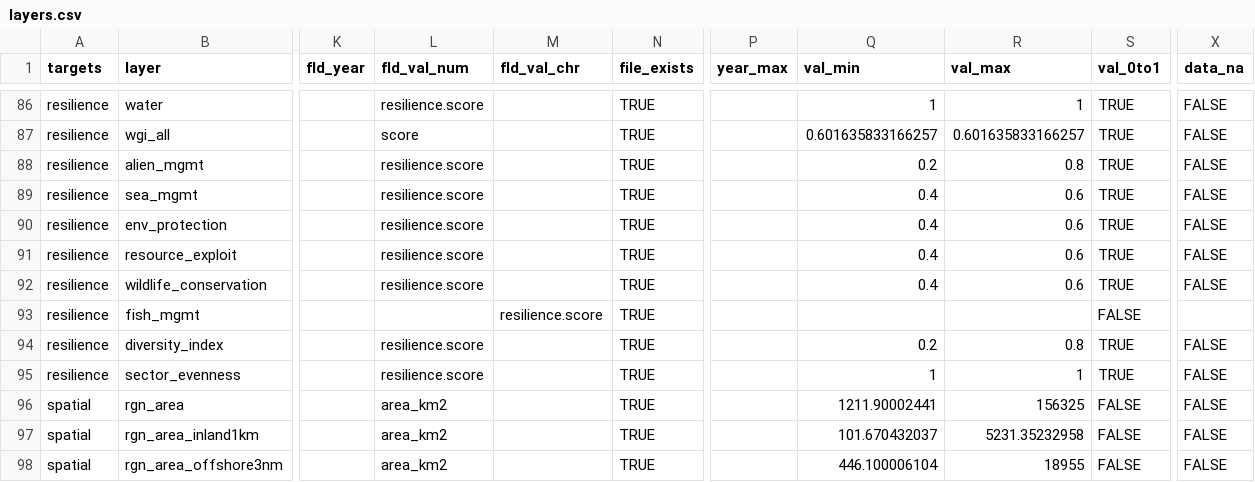
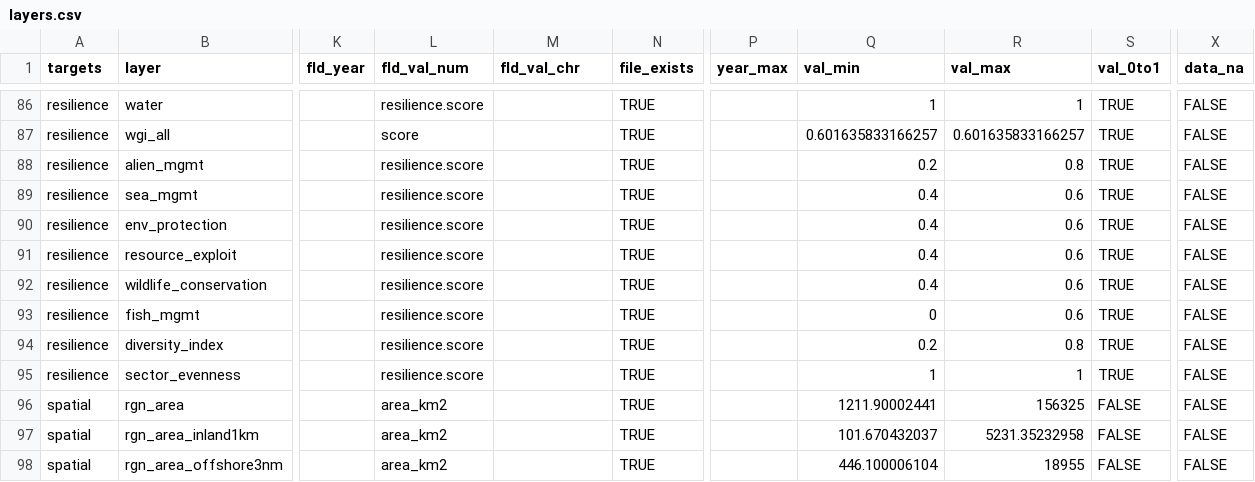
Before and after one commit to OHI-Science/chn, a CSV file: province2015/layers.csv, drawn as a sheet; only a part is shown, gaps mark what is left out; the diff names each change by its address in the sheet, - before the commit and + after, or states it on an @@ line.

Commit message:
Updated fish_mgmt resilience layer

```diff
--- a/province2015/layers.csv
+++ b/province2015/layers.csv
-L93 (fld_val_num): (empty)
+L93 (fld_val_num): resilience.score
-M93 (fld_val_chr): resilience.score
+M93 (fld_val_chr): (empty)
-Q93 (val_min): (empty)
+Q93 (val_min): 0
-R93 (val_max): (empty)
+R93 (val_max): 0.6
-S93 (val_0to1): FALSE
+S93 (val_0to1): TRUE
-X93 (data_na): (empty)
+X93 (data_na): FALSE
```
